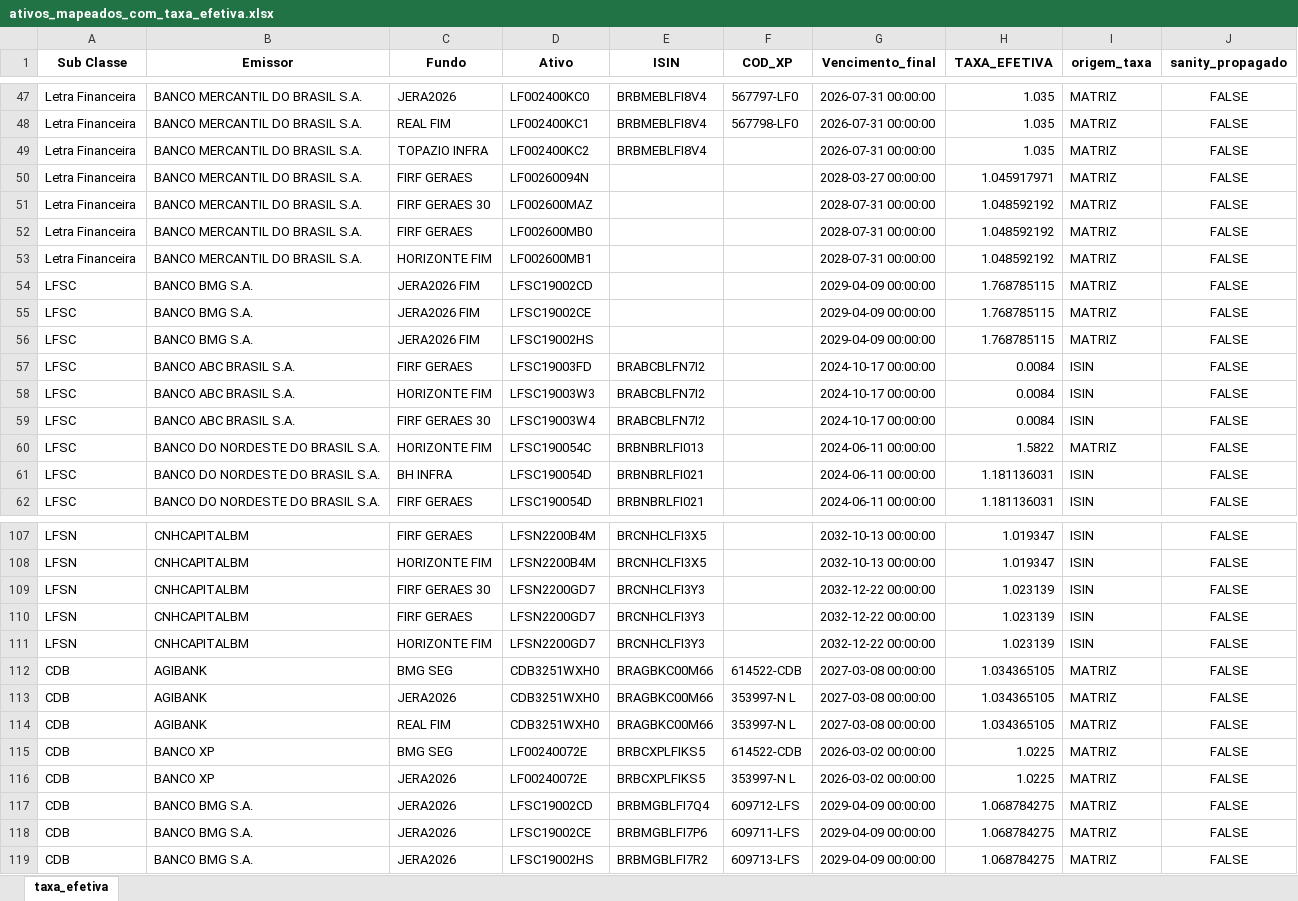
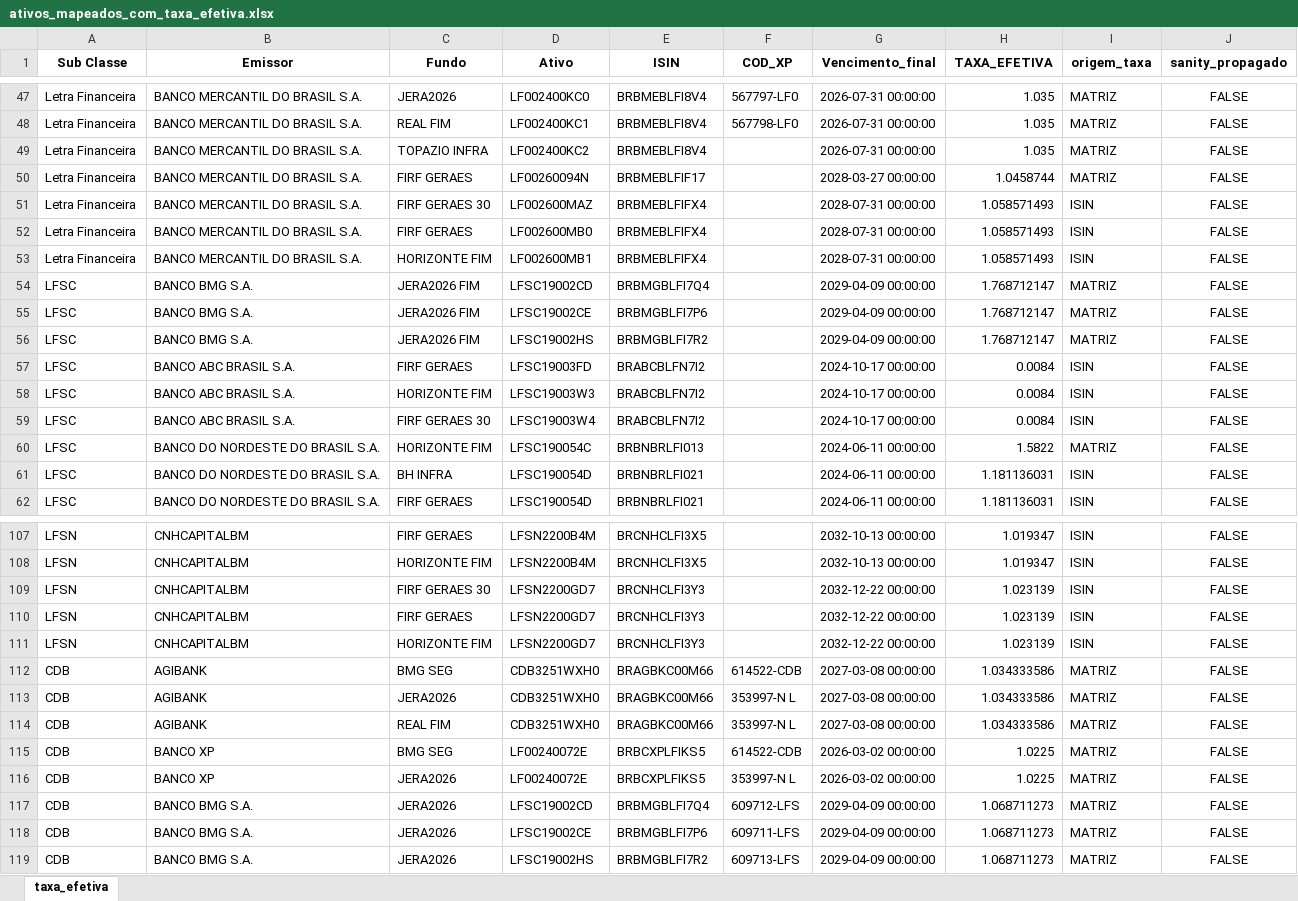
Before and after one commit to AFINVEST/Projeto-Hedge-CDI, an Excel workbook: Dados/ativos_mapeados_com_taxa_efetiva.xlsx, sheet taxa_efetiva, drawn as a sheet; only a part is shown, gaps mark what is left out; values as stored, in another font and other column widths than the file's, no borders; the diff covers the shown part only; the diff names each change by its address in the sheet, - before the commit and + after, or states it on an @@ line.

```diff
--- a/Dados/ativos_mapeados_com_taxa_efetiva.xlsx (sheet taxa_efetiva)
+++ b/Dados/ativos_mapeados_com_taxa_efetiva.xlsx (sheet taxa_efetiva)
-E50 (ISIN): (empty)
+E50 (ISIN): BRBMEBLFIF17
-H50 (TAXA_EFETIVA): 1.045917971
+H50 (TAXA_EFETIVA): 1.0458744
-E51:E53 (ISIN): (empty)
+E51:E53 (ISIN): BRBMEBLFIFX4
-H51:H53 (TAXA_EFETIVA): 1.048592192
+H51:H53 (TAXA_EFETIVA): 1.058571493
-I51:I53 (origem_taxa): MATRIZ
+I51:I53 (origem_taxa): ISIN
-E54 (ISIN): (empty)
+E54 (ISIN): BRBMGBLFI7Q4
-H54:H56 (TAXA_EFETIVA): 1.768785115
+H54:H56 (TAXA_EFETIVA): 1.768712147
-E55 (ISIN): (empty)
+E55 (ISIN): BRBMGBLFI7P6
-E56 (ISIN): (empty)
+E56 (ISIN): BRBMGBLFI7R2
-H112:H114 (TAXA_EFETIVA): 1.034365105
+H112:H114 (TAXA_EFETIVA): 1.034333586
-H117:H119 (TAXA_EFETIVA): 1.068784275
+H117:H119 (TAXA_EFETIVA): 1.068711273
```
Also changed, not shown: 9 edited cells elsewhere in this sheet, Dados/Relatório de Posição 2026-10-05.xlsx, Dados/ativos_mapeados_para_controle.xlsx, 13 other files.
